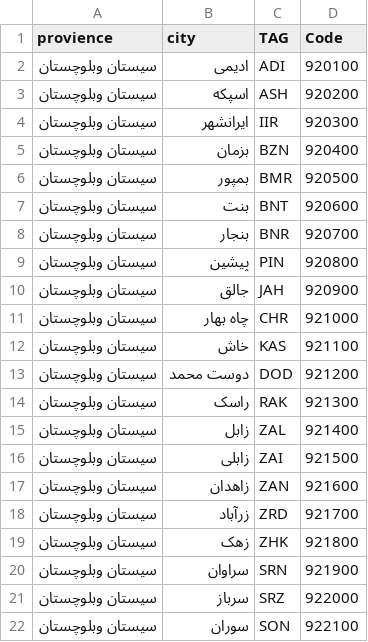
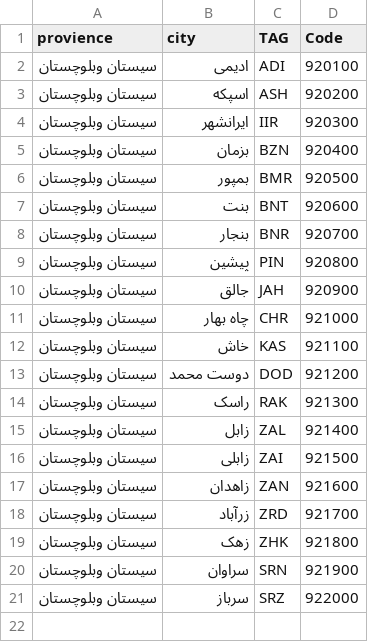
Before and after one commit to SMJalalian/Sample-Class-9743, a CSV file: AliAkhavan/Scripts/my town.csv, drawn as a sheet; the diff names each change by its address in the sheet, - before the commit and + after, or states it on an @@ line.

```diff
--- a/AliAkhavan/Scripts/my town.csv
+++ b/AliAkhavan/Scripts/my town.csv
-row 22: سیستان وبلوچستان | سوران | SON | 922100
```
Also changed, not shown: 1 other file.
